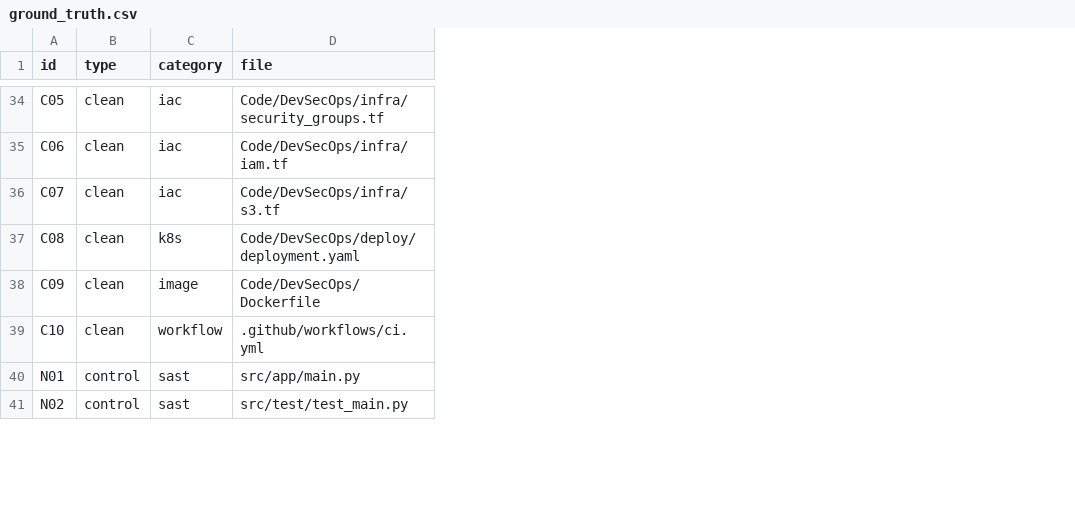
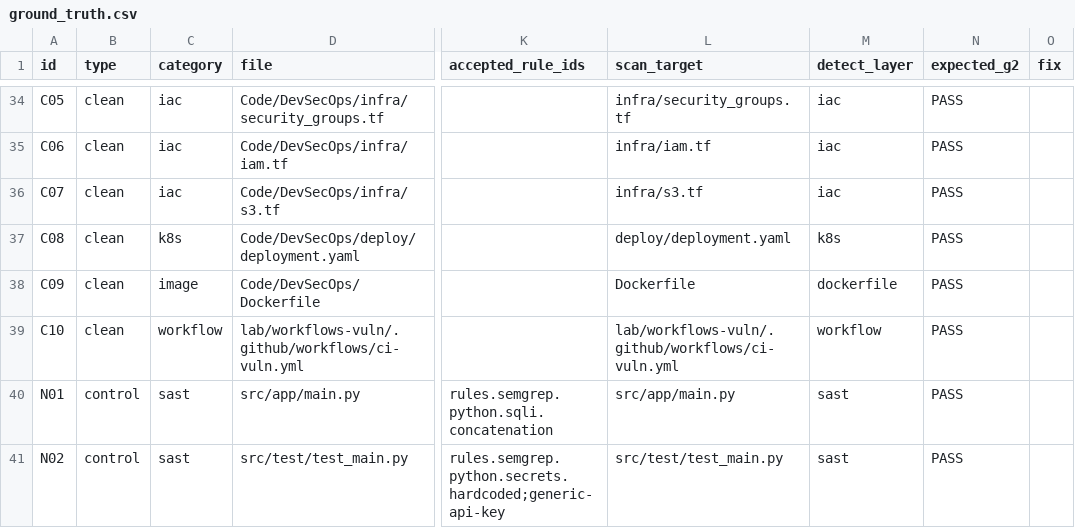
Before and after one commit to tranhuultai/012012303904_21_DevSecOps, a CSV file: Code/DevSecOps/ground_truth/ground_truth.csv, drawn as a sheet; only a part is shown, gaps mark what is left out; the diff covers the shown part only; the diff names each change by its address in the sheet, - before the commit and + after, or states it on an @@ line.

Commit message:
feat(ground-truth): freeze accepted rule IDs, targets, layers, tiers and fixes

```diff
--- a/Code/DevSecOps/ground_truth/ground_truth.csv
+++ b/Code/DevSecOps/ground_truth/ground_truth.csv
+column K (accepted_rule_ids), rows 40-41: rules.semgrep.python.sqli.concatenation | rules.semgrep.python.secrets.hardcoded;generic-api-key
+column L (scan_target), rows 34-41: infra/security_groups.tf | infra/iam.tf | infra/s3.tf | deploy/deployment.yaml | Dockerfile | lab/workflows-vuln/.github/workflows/ci-vuln.yml | src/app/main.py | src/test/test_main.py
+column M (detect_layer), rows 34-41: iac | iac | iac | k8s | dockerfile | workflow | sast | sast
+column N (expected_g2), rows 34-41: all PASS
+column O (fix), empty
-D39 (file): .github/workflows/ci.yml
+D39 (file): lab/workflows-vuln/.github/workflows/ci-vuln.yml
```
Also changed, not shown: 14 edited cells elsewhere in this file, 4 other files.
